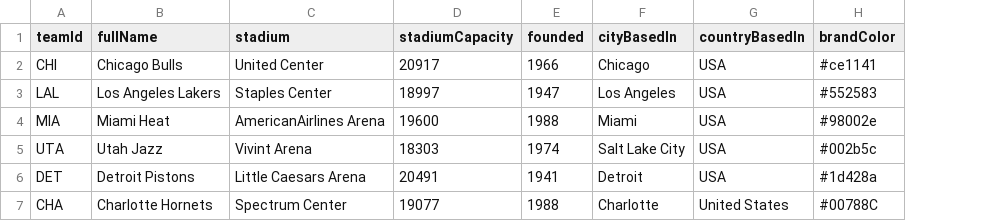
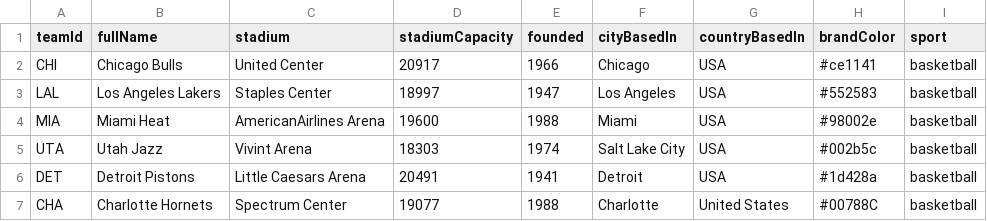
Before and after one commit to namroodinc/namroodinc.com, a CSV file: src/packages/pitchlab/api/static/basketball/teams/teams.csv, drawn as a sheet; the diff names each change by its address in the sheet, - before the commit and + after, or states it on an @@ line.

```diff
--- a/src/packages/pitchlab/api/static/basketball/teams/teams.csv
+++ b/src/packages/pitchlab/api/static/basketball/teams/teams.csv
+column I (sport), rows 2-7: all basketball
```
Also changed, not shown: src/packages/pitchlab/api/static/soccer/teams/teams.csv, 14 other files.
